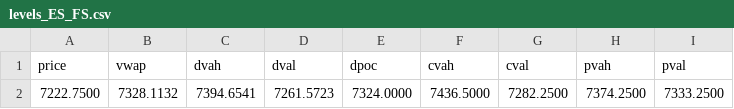
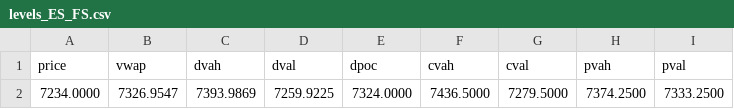
Before and after one commit to AleCuba90/qban-snap, a CSV file: levels_ES_FS.csv, drawn as a sheet; only a part is shown; the diff names each change by its address in the sheet, - before the commit and + after, or states it on an @@ line.

```diff
--- a/levels_ES_FS.csv
+++ b/levels_ES_FS.csv
-A2 (price): 7222.7500
+A2 (price): 7234.0000
-B2 (vwap): 7328.1132
+B2 (vwap): 7326.9547
-C2 (dvah): 7394.6541
+C2 (dvah): 7393.9869
-D2 (dval): 7261.5723
+D2 (dval): 7259.9225
-G2 (cval): 7282.2500
+G2 (cval): 7279.5000
```
Also changed, not shown: levels_ES_D.csv, levels_ES_OVN.csv, 16 other files.
